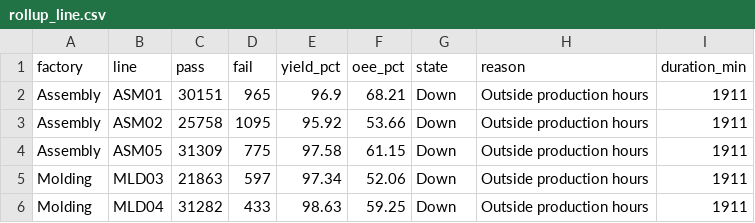
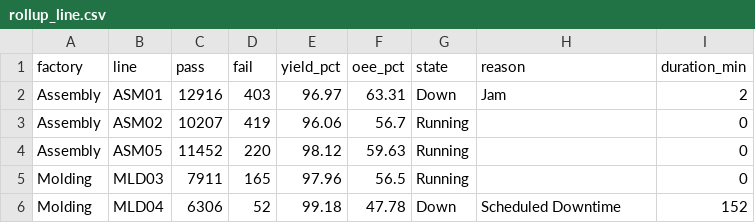
Before and after one commit to todd-cpme/ClearOEEDemo, a CSV file: data/rollup_line.csv, drawn as a sheet; only a part is shown; the diff covers the shown part only.

```diff
--- a/data/rollup_line.csv
+++ b/data/rollup_line.csv
@@ -1,6 +1,6 @@
 factory,line,pass,fail,yield_pct,oee_pct,state,reason,duration_min
-Assembly,ASM01,30151,965,96.9,68.21,Down,Outside production hours,1911
-Assembly,ASM02,25758,1095,95.92,53.66,Down,Outside production hours,1911
-Assembly,ASM05,31309,775,97.58,61.15,Down,Outside production hours,1911
-Molding,MLD03,21863,597,97.34,52.06,Down,Outside production hours,1911
-Molding,MLD04,31282,433,98.63,59.25,Down,Outside production hours,1911
+Assembly,ASM01,12916,403,96.97,63.31,Down,Jam,2
+Assembly,ASM02,10207,419,96.06,56.7,Running,,0
+Assembly,ASM05,11452,220,98.12,59.63,Running,,0
+Molding,MLD03,7911,165,97.96,56.5,Running,,0
+Molding,MLD04,6306,52,99.18,47.78,Down,Scheduled Downtime,152
```
Also changed, not shown: 109 edited cells elsewhere in this file, data/events.csv, data/rollup_factory.csv, 3 other files.
